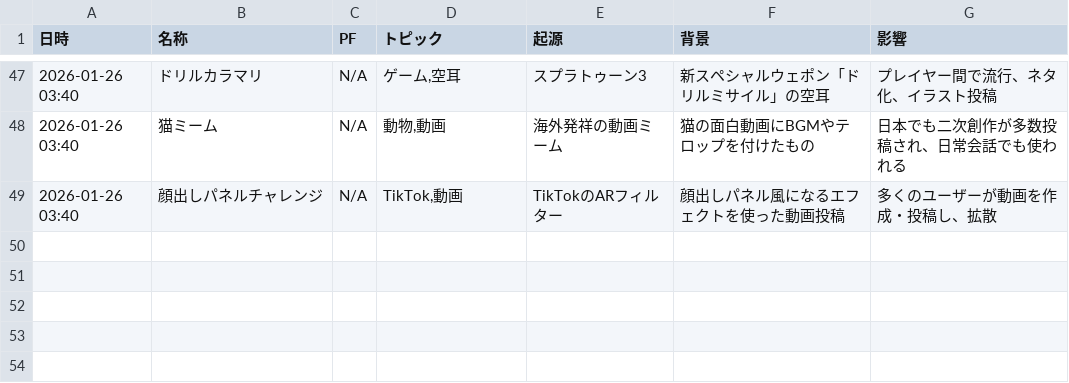
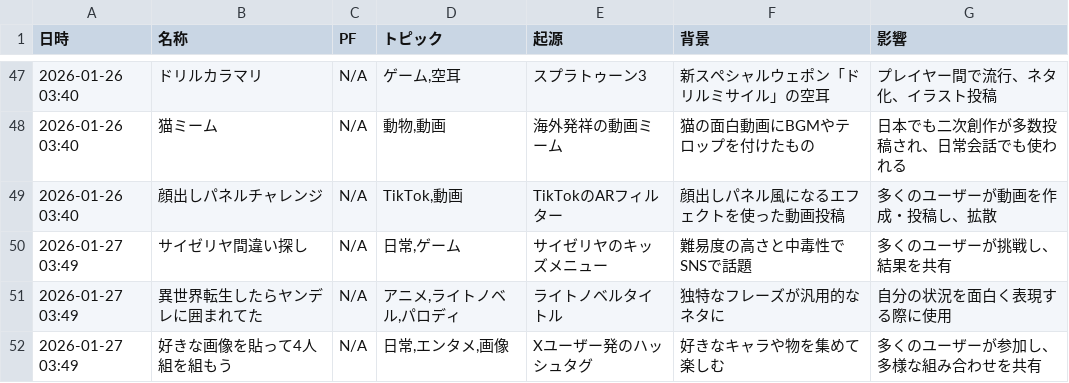
Before and after one commit to Hamaaan/sns-meme-reporting-jp, a CSV file: data/2026/2026-01_meme_trends.csv, drawn as a sheet; only a part is shown, gaps mark what is left out; the diff names each change by its address in the sheet, - before the commit and + after, or states it on an @@ line.

```diff
--- a/data/2026/2026-01_meme_trends.csv
+++ b/data/2026/2026-01_meme_trends.csv
+row 50: 2026-01-27 03:49 | サイゼリヤ間違い探し | N/A | 日常,ゲーム | サイゼリヤのキッズメニュー | 難易度の高さと中毒性でSNSで話題 | 多くのユーザーが挑戦し、結果を共有
+row 51: 2026-01-27 03:49 | 異世界転生したらヤンデレに囲まれてた | N/A | アニメ,ライトノベル,パロディ | ライトノベルタイトル | 独特なフレーズが汎用的なネタに | 自分の状況を面白く表現する際に使用
+row 52: 2026-01-27 03:49 | 好きな画像を貼って4人組を組もう | N/A | 日常,エンタメ,画像 | Xユーザー発のハッシュタグ | 好きなキャラや物を集めて楽しむ | 多くのユーザーが参加し、多様な組み合わせを共有
```
Also changed, not shown: 1 other file.
